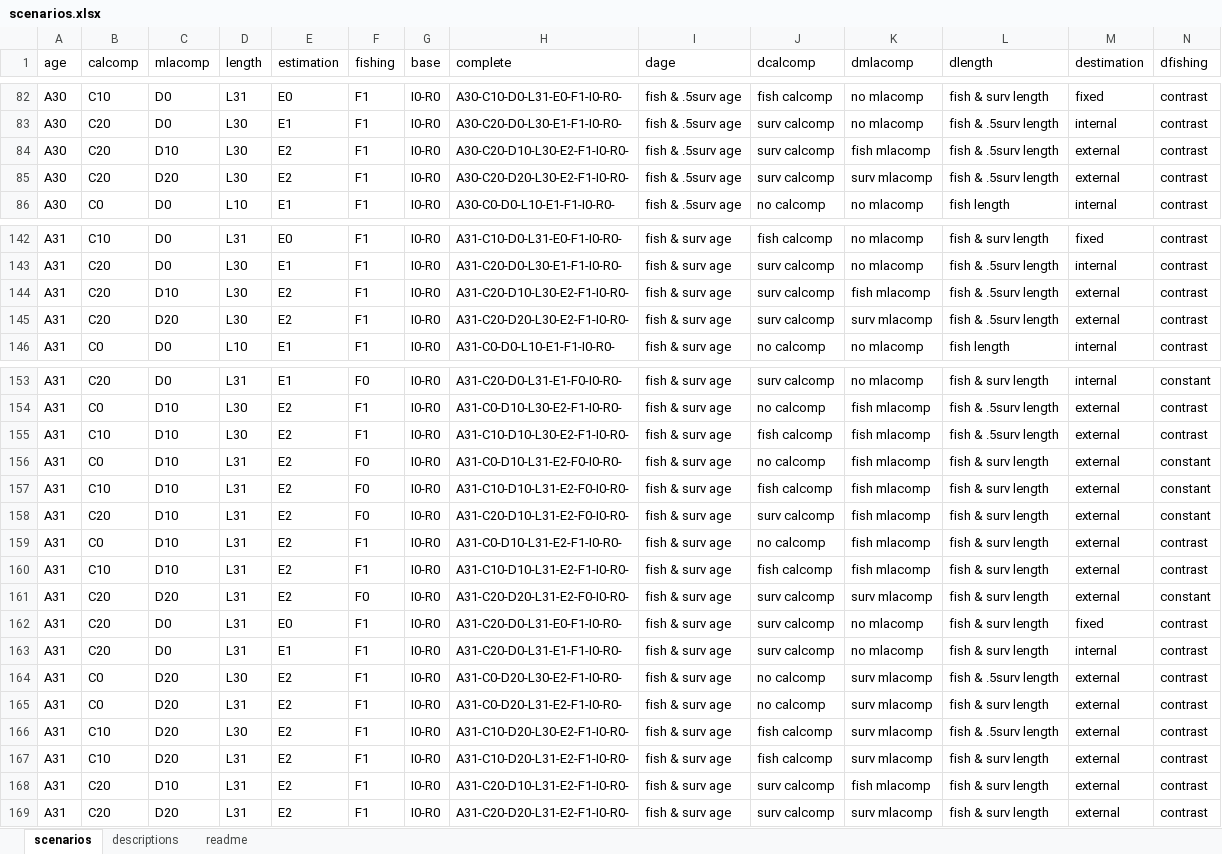
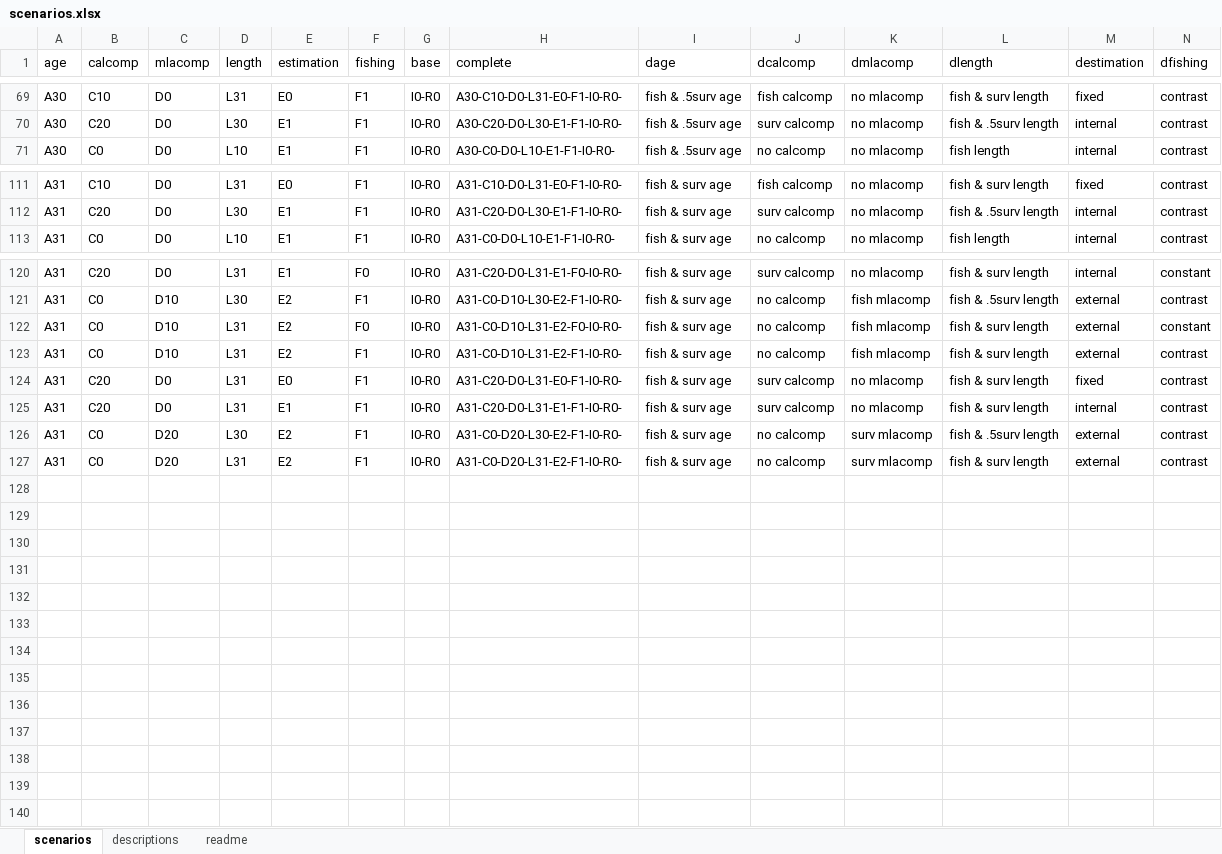
Before and after one commit to ss3sim/estgrowth, an Excel workbook: lib/scenarios.xlsx, sheet scenarios, drawn as a sheet; only a part is shown, gaps mark what is left out; values as stored, in another font and other column widths than the file's, no borders; the diff covers the shown part only; the diff names each change by its address in the sheet, - before the commit and + after, or states it on an @@ line.

Commit message:
Remove conditional data when estimating externally
Remove C20 and C30 when E2

```diff
--- a/lib/scenarios.xlsx (sheet scenarios)
+++ b/lib/scenarios.xlsx (sheet scenarios)
-row 84: A30 | C20 | D10 | L30 | E2 | F1 | I0-R0 | A30-C20-D10-L30-E2-F1-I0-R0- | fish & .5surv age | surv calcomp | fish mlacomp | fish & .5surv length | external | contrast
-row 85: A30 | C20 | D20 | L30 | E2 | F1 | I0-R0 | A30-C20-D20-L30-E2-F1-I0-R0- | fish & .5surv age | surv calcomp | surv mlacomp | fish & .5surv length | external | contrast
-row 144: A31 | C20 | D10 | L30 | E2 | F1 | I0-R0 | A31-C20-D10-L30-E2-F1-I0-R0- | fish & surv age | surv calcomp | fish mlacomp | fish & .5surv length | external | contrast
-row 145: A31 | C20 | D20 | L30 | E2 | F1 | I0-R0 | A31-C20-D20-L30-E2-F1-I0-R0- | fish & surv age | surv calcomp | surv mlacomp | fish & .5surv length | external | contrast
-row 155: A31 | C10 | D10 | L30 | E2 | F1 | I0-R0 | A31-C10-D10-L30-E2-F1-I0-R0- | fish & surv age | fish calcomp | fish mlacomp | fish & .5surv length | external | contrast
-row 157: A31 | C10 | D10 | L31 | E2 | F0 | I0-R0 | A31-C10-D10-L31-E2-F0-I0-R0- | fish & surv age | fish calcomp | fish mlacomp | fish & surv length | external | constant
-row 158: A31 | C20 | D10 | L31 | E2 | F0 | I0-R0 | A31-C20-D10-L31-E2-F0-I0-R0- | fish & surv age | surv calcomp | fish mlacomp | fish & surv length | external | constant
-row 160: A31 | C10 | D10 | L31 | E2 | F1 | I0-R0 | A31-C10-D10-L31-E2-F1-I0-R0- | fish & surv age | fish calcomp | fish mlacomp | fish & surv length | external | contrast
-row 161: A31 | C20 | D20 | L31 | E2 | F0 | I0-R0 | A31-C20-D20-L31-E2-F0-I0-R0- | fish & surv age | surv calcomp | surv mlacomp | fish & surv length | external | constant
-row 166: A31 | C10 | D20 | L30 | E2 | F1 | I0-R0 | A31-C10-D20-L30-E2-F1-I0-R0- | fish & surv age | fish calcomp | surv mlacomp | fish & .5surv length | external | contrast
-row 167: A31 | C10 | D20 | L31 | E2 | F1 | I0-R0 | A31-C10-D20-L31-E2-F1-I0-R0- | fish & surv age | fish calcomp | surv mlacomp | fish & surv length | external | contrast
-row 168: A31 | C20 | D10 | L31 | E2 | F1 | I0-R0 | A31-C20-D10-L31-E2-F1-I0-R0- | fish & surv age | surv calcomp | fish mlacomp | fish & surv length | external | contrast
-row 169: A31 | C20 | D20 | L31 | E2 | F1 | I0-R0 | A31-C20-D20-L31-E2-F1-I0-R0- | fish & surv age | surv calcomp | surv mlacomp | fish & surv length | external | contrast
```
Also changed, not shown: 29 removed rows elsewhere in this sheet, formulas that keep their value, 1 other file.
